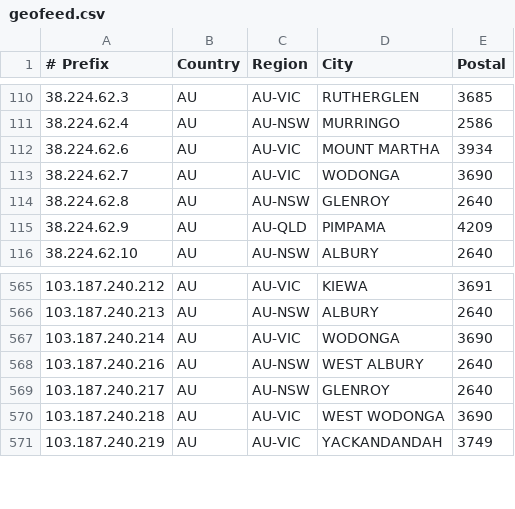
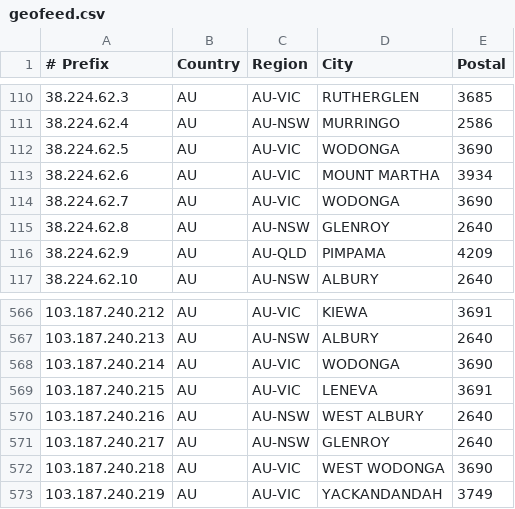
Before and after one commit to LightningIP/geofeed, a CSV file: geofeed.csv, drawn as a sheet; only a part is shown, gaps mark what is left out.

Commit message:
IP Address Updates

```diff
--- a/geofeed.csv
+++ b/geofeed.csv
@@ -111,2 +111,3 @@
 38.224.62.4,AU,AU-NSW,MURRINGO,2586
+38.224.62.5,AU,AU-VIC,WODONGA,3690
 38.224.62.6,AU,AU-VIC,MOUNT MARTHA,3934
@@ -567,2 +568,3 @@
 103.187.240.214,AU,AU-VIC,WODONGA,3690
+103.187.240.215,AU,AU-VIC,LENEVA,3691
 103.187.240.216,AU,AU-NSW,WEST ALBURY,2640
```
